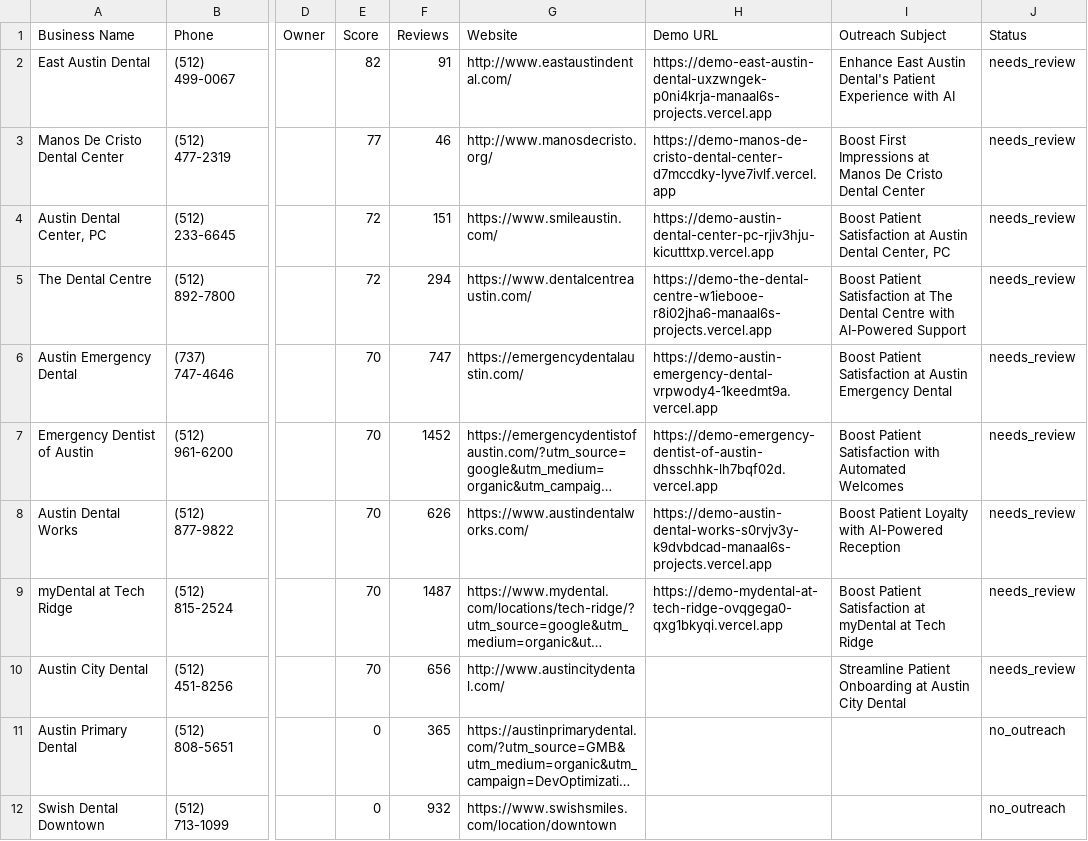
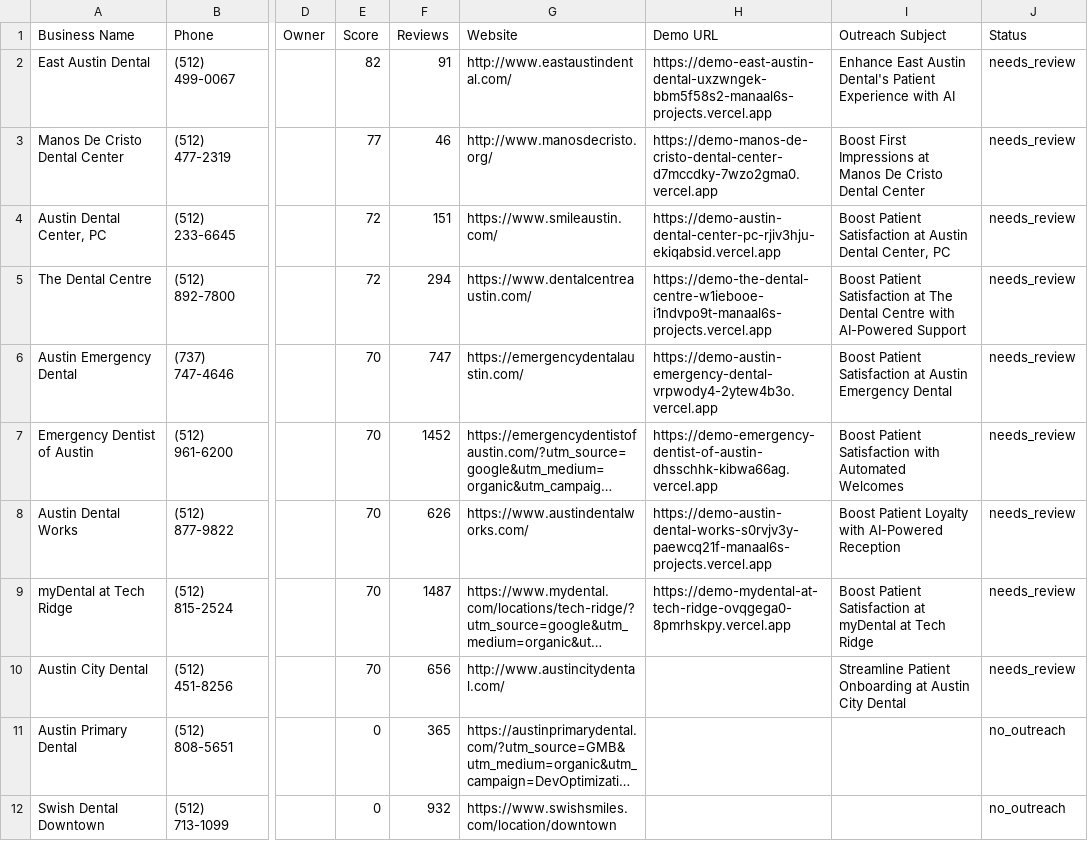
Before and after one commit to manaal6/dental-ai-agent, a CSV file: data/leads/2026-07-18/leads.csv, drawn as a sheet; only a part is shown, gaps mark what is left out; long unchanged cells end in …; the diff names each change by its address in the sheet, - before the commit and + after, or states it on an @@ line.

Commit message:
Fix: embed clinic data directly in HTML + update all demo URLs

```diff
--- a/data/leads/2026-07-18/leads.csv
+++ b/data/leads/2026-07-18/leads.csv
-H2 (Demo URL): https://demo-east-austin-dental-uxzwngek-p0ni4krja-manaal6s-projects.vercel.app
+H2 (Demo URL): https://demo-east-austin-dental-uxzwngek-bbm5f58s2-manaal6s-projects.vercel.app
-H3 (Demo URL): https://demo-manos-de-cristo-dental-center-d7mccdky-lyve7ivlf.vercel.app
+H3 (Demo URL): https://demo-manos-de-cristo-dental-center-d7mccdky-7wzo2gma0.vercel.app
-H4 (Demo URL): https://demo-austin-dental-center-pc-rjiv3hju-kicutttxp.vercel.app
+H4 (Demo URL): https://demo-austin-dental-center-pc-rjiv3hju-ekiqabsid.vercel.app
-H5 (Demo URL): https://demo-the-dental-centre-w1iebooe-r8i02jha6-manaal6s-projects.vercel.app
+H5 (Demo URL): https://demo-the-dental-centre-w1iebooe-i1ndvpo9t-manaal6s-projects.vercel.app
-H6 (Demo URL): https://demo-austin-emergency-dental-vrpwody4-1keedmt9a.vercel.app
+H6 (Demo URL): https://demo-austin-emergency-dental-vrpwody4-2ytew4b3o.vercel.app
-H7 (Demo URL): https://demo-emergency-dentist-of-austin-dhsschhk-lh7bqf02d.vercel.app
+H7 (Demo URL): https://demo-emergency-dentist-of-austin-dhsschhk-kibwa66ag.vercel.app
-H8 (Demo URL): https://demo-austin-dental-works-s0rvjv3y-k9dvbdcad-manaal6s-projects.vercel.app
+H8 (Demo URL): https://demo-austin-dental-works-s0rvjv3y-paewcq21f-manaal6s-projects.vercel.app
-H9 (Demo URL): https://demo-mydental-at-tech-ridge-ovqgega0-qxg1bkyqi.vercel.app
+H9 (Demo URL): https://demo-mydental-at-tech-ridge-ovqgega0-8pmrhskpy.vercel.app
```
Also changed, not shown: 7 other files.
